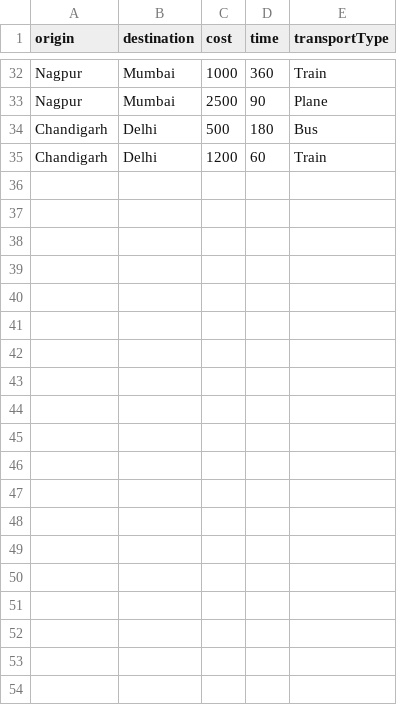
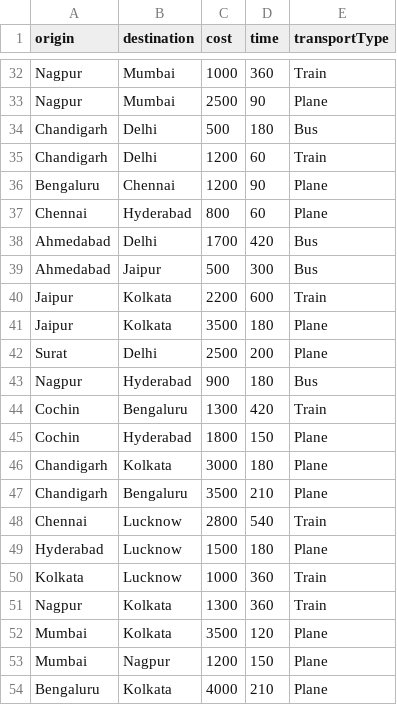
Before and after one commit to dileepsaimanthena/TripPlanner, a CSV file: public/routes.csv, drawn as a sheet; only a part is shown, gaps mark what is left out; the diff names each change by its address in the sheet, - before the commit and + after, or states it on an @@ line.

```diff
--- a/public/routes.csv
+++ b/public/routes.csv
+row 36: Bengaluru | Chennai | 1200 | 90 | Plane
+row 37: Chennai | Hyderabad | 800 | 60 | Plane
+row 38: Ahmedabad | Delhi | 1700 | 420 | Bus
+row 39: Ahmedabad | Jaipur | 500 | 300 | Bus
+row 40: Jaipur | Kolkata | 2200 | 600 | Train
+row 41: Jaipur | Kolkata | 3500 | 180 | Plane
+row 42: Surat | Delhi | 2500 | 200 | Plane
+row 43: Nagpur | Hyderabad | 900 | 180 | Bus
+row 44: Cochin | Bengaluru | 1300 | 420 | Train
+row 45: Cochin | Hyderabad | 1800 | 150 | Plane
+row 46: Chandigarh | Kolkata | 3000 | 180 | Plane
+row 47: Chandigarh | Bengaluru | 3500 | 210 | Plane
+row 48: Chennai | Lucknow | 2800 | 540 | Train
+row 49: Hyderabad | Lucknow | 1500 | 180 | Plane
+row 50: Kolkata | Lucknow | 1000 | 360 | Train
+row 51: Nagpur | Kolkata | 1300 | 360 | Train
+row 52: Mumbai | Kolkata | 3500 | 120 | Plane
+row 53: Mumbai | Nagpur | 1200 | 150 | Plane
+row 54: Bengaluru | Kolkata | 4000 | 210 | Plane
```
Also changed, not shown: 1 other file.
